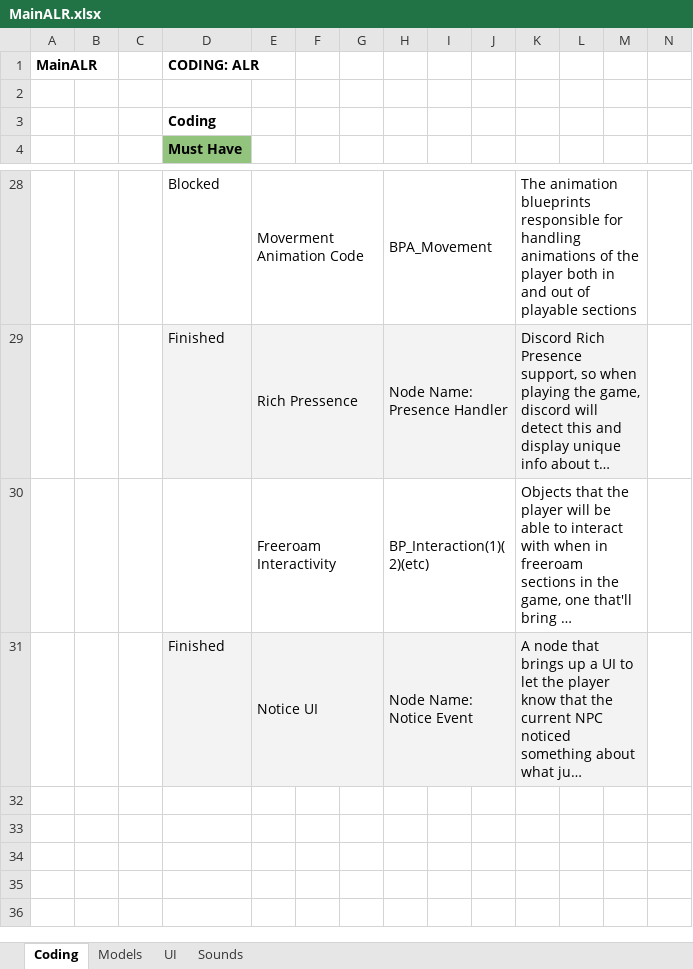
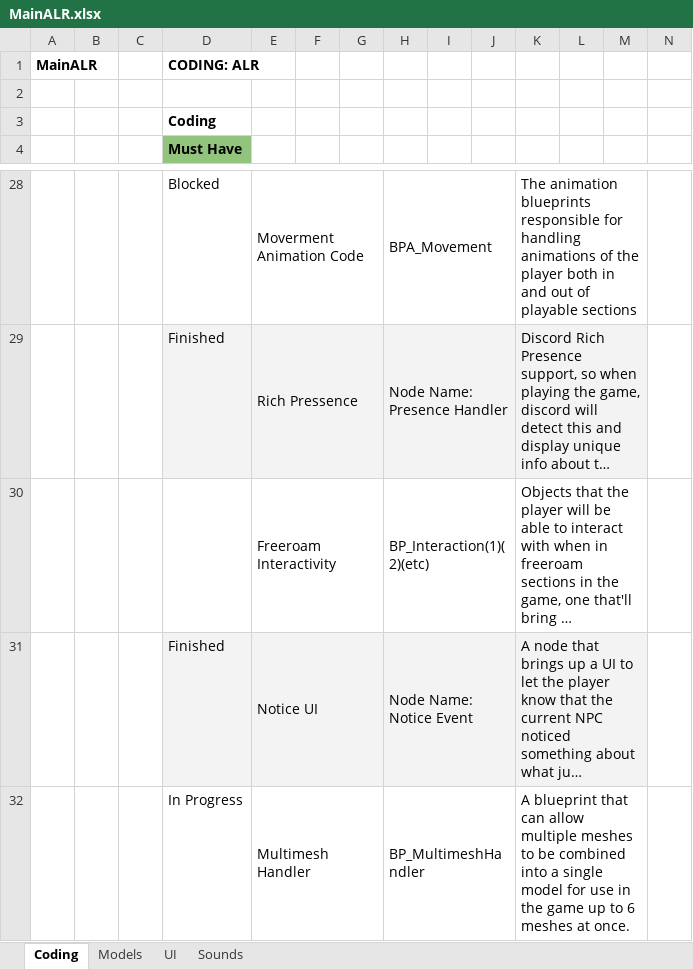
Before and after one commit to caitheai/Cost-of-Betrayal, an Excel workbook: To-Do/MainALR.xlsx, sheet Coding, drawn as a sheet; only a part is shown, gaps mark what is left out; long unchanged cells end in …; values as stored, in another font and other column widths than the file's, no borders; rows hold the shown columns only; the diff names each change by its address in the sheet, - before the commit and + after, or states it on an @@ line.

```diff
--- a/To-Do/MainALR.xlsx (sheet Coding)
+++ b/To-Do/MainALR.xlsx (sheet Coding)
+row 32:  |  |  | In Progress | Multimesh Handler |  |  | BP_MultimeshHandler |  |  | A blueprint that can allow multiple meshes to be combined into a single model for use in the game up to 6 meshes at once.
```
Also changed, not shown: 10 other files.
